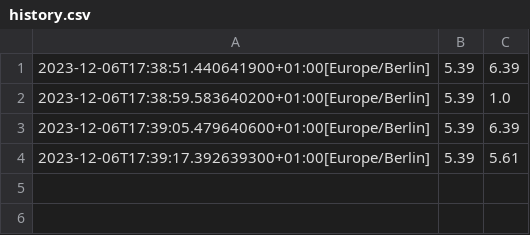
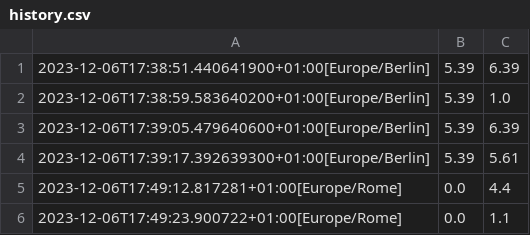
Before and after one commit to federicomarra/swe-diab, a CSV file: csv/history.csv, drawn as a sheet; the diff names each change by its address in the sheet, - before the commit and + after, or states it on an @@ line.

Commit message:
Fixed history.glycemia update

```diff
--- a/csv/history.csv
+++ b/csv/history.csv
+row 5: 2023-12-06T17:49:12.817281+01:00[Europe/Rome] | 0.0 | 4.4
+row 6: 2023-12-06T17:49:23.900722+01:00[Europe/Rome] | 0.0 | 1.1
```
Also changed, not shown: 1 other file.
